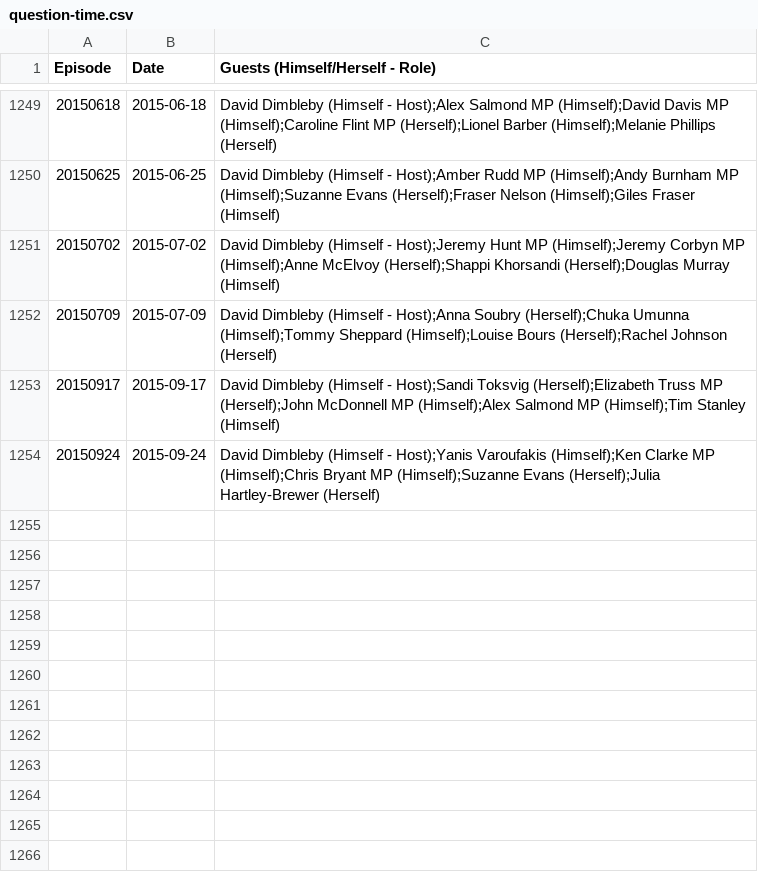
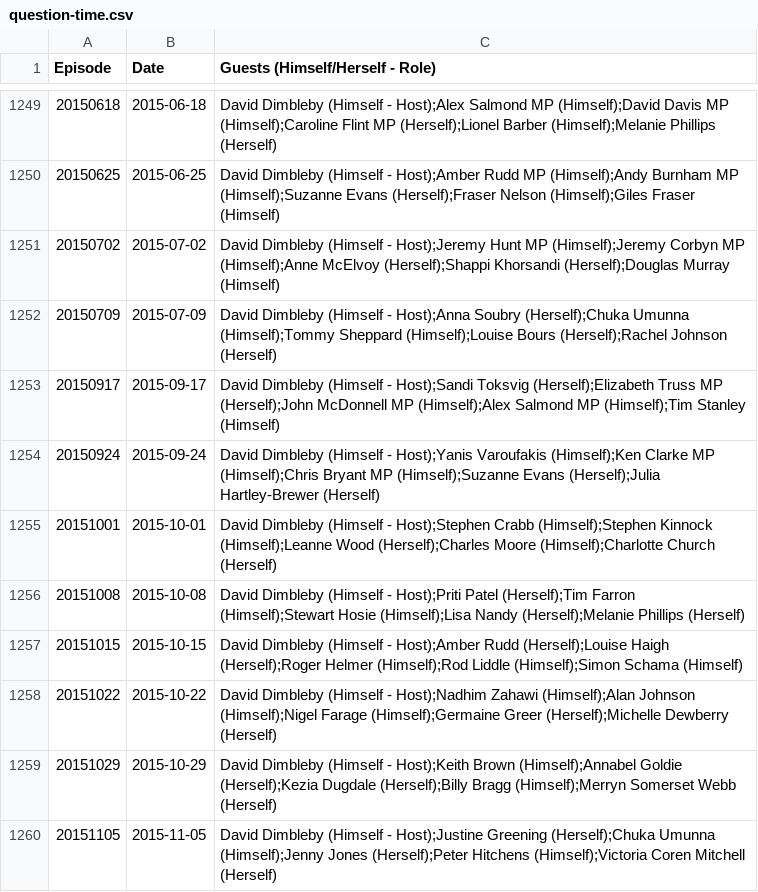
Before and after one commit to slowe/panelshows, a CSV file: data/question-time.csv, drawn as a sheet; only a part is shown, gaps mark what is left out; the diff names each change by its address in the sheet, - before the commit and + after, or states it on an @@ line.

Commit message:
Update Question Time

```diff
--- a/data/question-time.csv
+++ b/data/question-time.csv
+row 1255: 20151001 | 2015-10-01 | David Dimbleby (Himself - Host);Stephen Crabb (Himself);Stephen Kinnock (Himself);Leanne Wood (Herself);Charles Moore (Himself);Charlotte Church (Herself)
+row 1256: 20151008 | 2015-10-08 | David Dimbleby (Himself - Host);Priti Patel (Herself);Tim Farron (Himself);Stewart Hosie (Himself);Lisa Nandy (Herself);Melanie Phillips (Herself)
+row 1257: 20151015 | 2015-10-15 | David Dimbleby (Himself - Host);Amber Rudd (Herself);Louise Haigh (Herself);Roger Helmer (Himself);Rod Liddle (Himself);Simon Schama (Himself)
+row 1258: 20151022 | 2015-10-22 | David Dimbleby (Himself - Host);Nadhim Zahawi (Himself);Alan Johnson (Himself);Nigel Farage (Himself);Germaine Greer (Herself);Michelle Dewberry (Herself)
+row 1259: 20151029 | 2015-10-29 | David Dimbleby (Himself - Host);Keith Brown (Himself);Annabel Goldie (Herself);Kezia Dugdale (Herself);Billy Bragg (Himself);Merryn Somerset Webb (Herself)
+row 1260: 20151105 | 2015-11-05 | David Dimbleby (Himself - Host);Justine Greening (Herself);Chuka Umunna (Himself);Jenny Jones (Herself);Peter Hitchens (Himself);Victoria Coren Mitchell (Herself)
```
Also changed, not shown: 3 other files.
